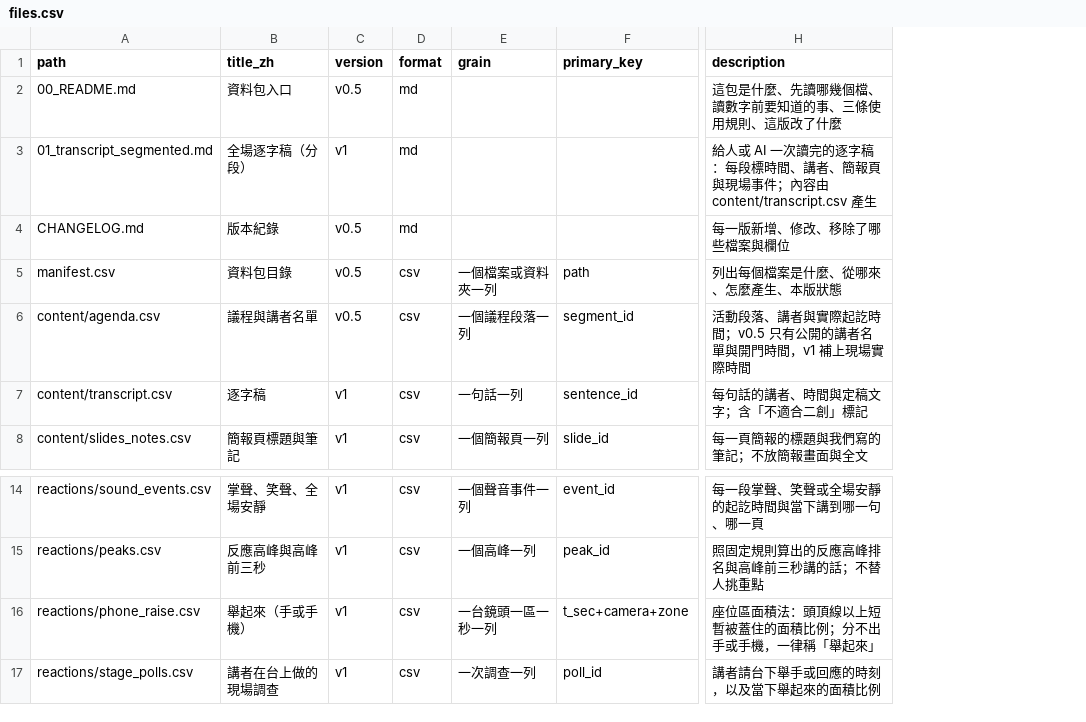
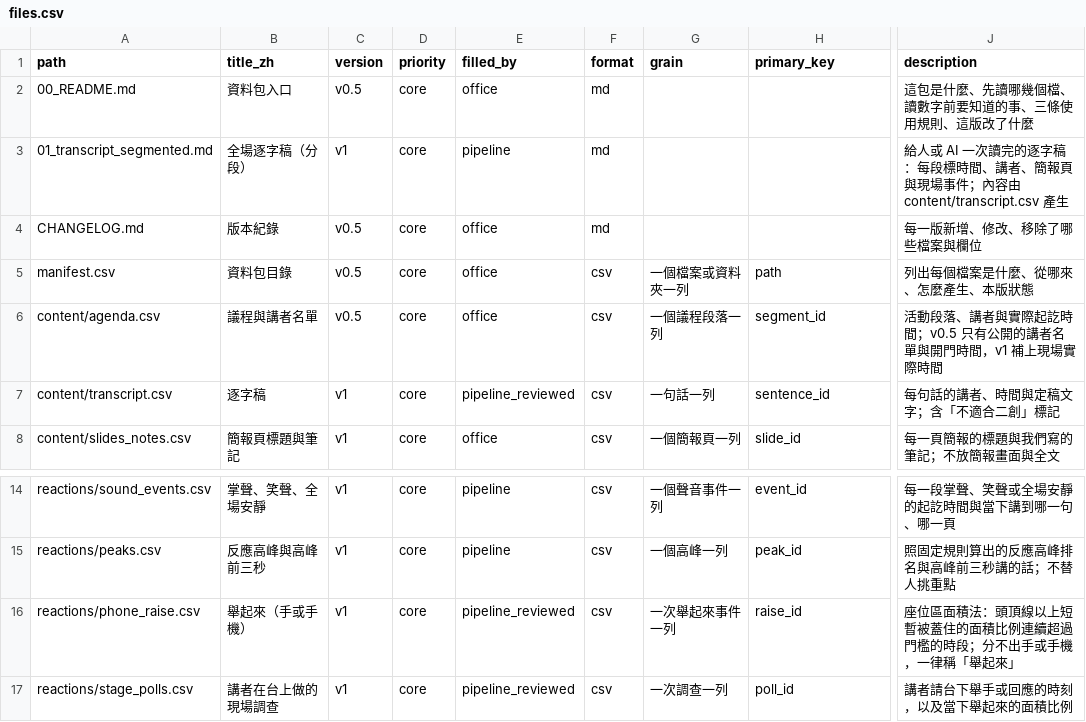
Before and after one commit to emersonliuuu/yc-datapack, a CSV file: schema/files.csv, drawn as a sheet; only a part is shown, gaps mark what is left out; addresses are those after the commit; the diff names each change by its address in the sheet, - before the commit and + after, or states it on an @@ line.

```diff
--- a/schema/files.csv
+++ b/schema/files.csv
+column D (priority), rows 2-8: all core; rows 14-17: all core
+column E (filled_by), rows 2-8: office | pipeline | office | office | office | pipeline_reviewed | office; rows 14-17: pipeline | pipeline | pipeline_reviewed | pipeline_reviewed
-G16 (grain): 一台鏡頭一區一秒一列
+G16 (grain): 一次舉起來事件一列
-H16 (primary_key): t_sec+camera+zone
+H16 (primary_key): raise_id
-J16 (description): 座位區面積法：頭頂線以上短暫被蓋住的面積比例；分不出手或手機，一律稱「舉起來」
+J16 (description): 座位區面積法：頭頂線以上短暫被蓋住的面積比例連續超過門檻的時段；分不出手或手機，一律稱「舉起來」
```
Also changed, not shown: datapack/manifest.csv, datapack/reactions/timeline_minute.csv, 24 other files.
